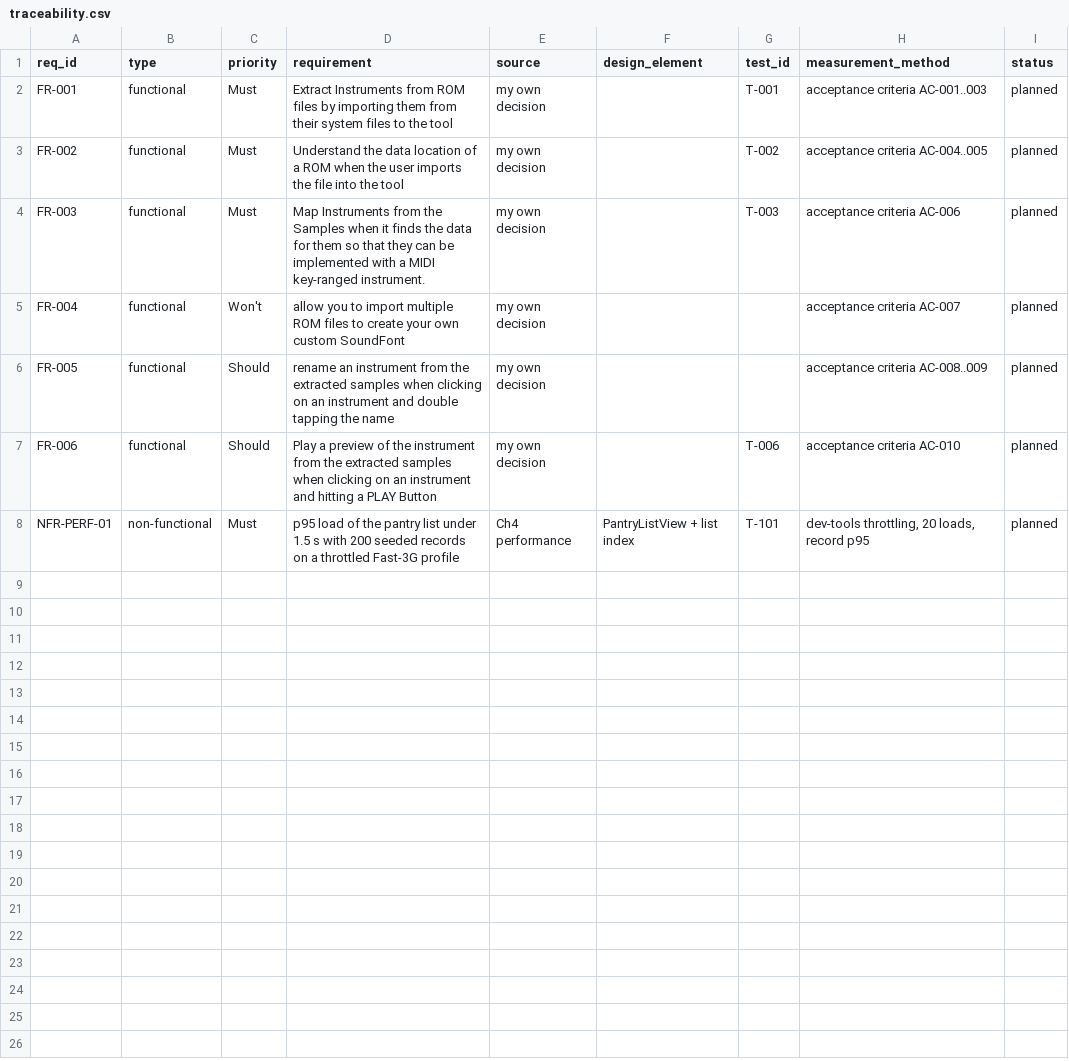
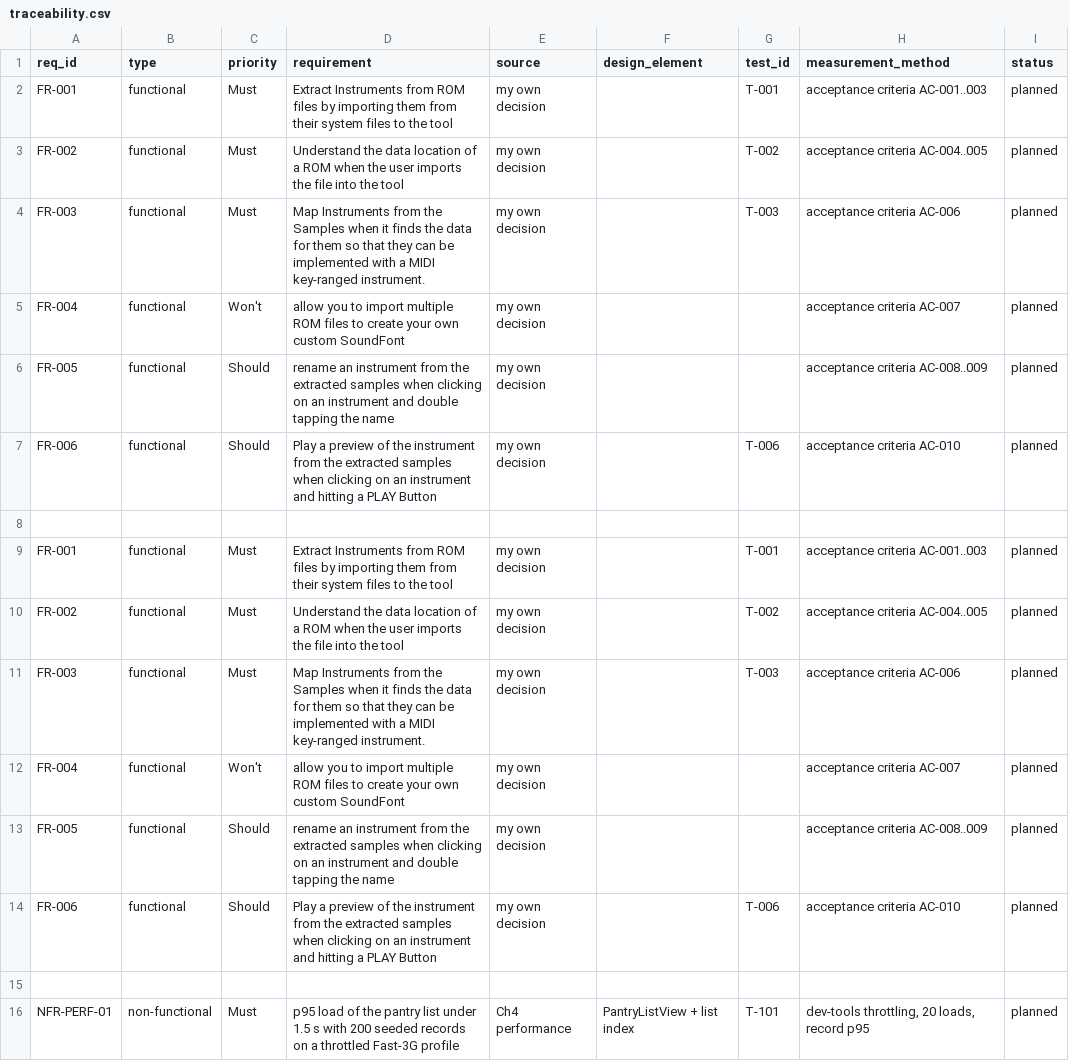
Before and after one commit to GreninjaBoy23D/Capstone-Respiretory, a CSV file: docs/traceability.csv, drawn as a sheet.

Commit message:
Update traceability.csv

```diff
--- a/docs/traceability.csv
+++ b/docs/traceability.csv
@@ -7,2 +7,10 @@ FR-005,functional,Should,rename an instrument from the extracted samples when cl
 FR-006,functional,Should, Play a preview of the instrument from the extracted samples when clicking on an instrument and hitting a PLAY Button ,my own decision,,T-006,acceptance criteria AC-010,planned
+
+FR-001,functional,Must, Extract Instruments from ROM files by importing them from their system files to the tool ,my own decision, ,T-001,acceptance criteria AC-001..003,planned
+FR-002,functional,Must, Understand the data location of a ROM when the user imports the file into the tool ,my own decision, ,T-002,acceptance criteria AC-004..005,planned
+FR-003,functional,Must, Map Instruments from the Samples when it finds the data for them so that they can be implemented with a MIDI key-ranged instrument., my own decision, ,T-003,acceptance criteria AC-006,planned
+FR-004,functional,Won't,allow you to import multiple ROM files to create your own custom SoundFont, my own decision, , ,acceptance criteria AC-007,planned
+FR-005,functional,Should,rename an instrument from the extracted samples when clicking on an instrument and double tapping the name,my own decision,,,acceptance criteria AC-008..009,planned
+FR-006,functional,Should, Play a preview of the instrument from the extracted samples when clicking on an instrument and hitting a PLAY Button ,my own decision,,T-006,acceptance criteria AC-010,planned
+
 NFR-PERF-01,non-functional,Must,p95 load of the pantry list under 1.5 s with 200 seeded records on a throttled Fast-3G profile,Ch4 performance,PantryListView + list index,T-101,"dev-tools throttling, 20 loads, record p95",planned
```
